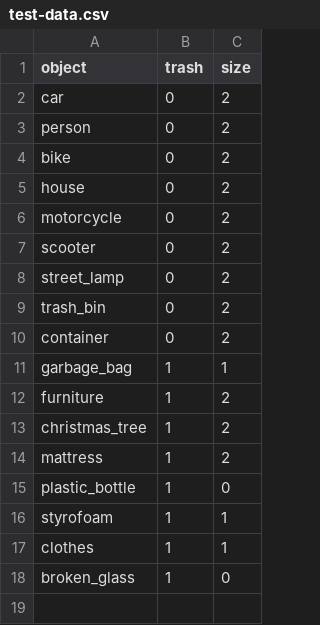
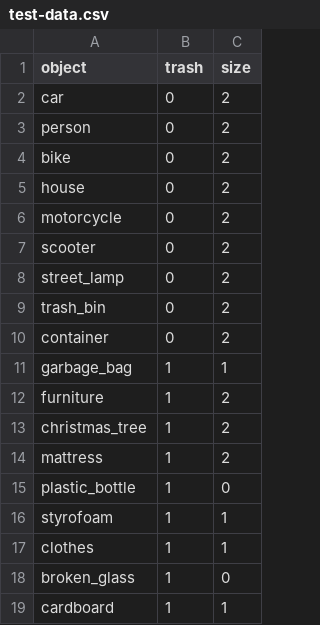
Before and after one commit to matthijsdewit111/KRW, a CSV file: test-data.csv, drawn as a sheet.

```diff
--- a/test-data.csv
+++ b/test-data.csv
@@ -18 +18,2 @@ clothes,1,1
 broken_glass,1,0
+cardboard,1,1
```
Also changed, not shown: 1 other file.
